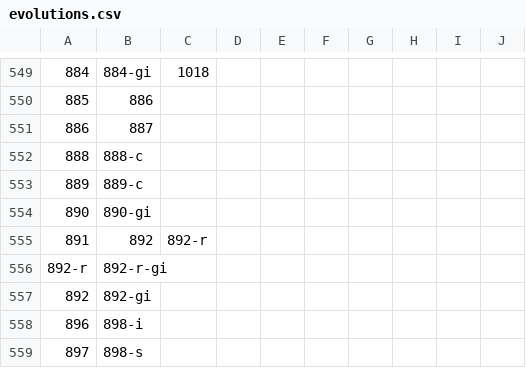
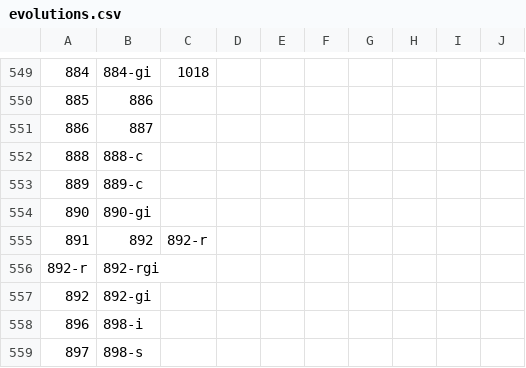
Before and after one commit to noHero123/PMTUDex, a CSV file: app/src/main/assets/evolutions.csv, drawn as a sheet; only a part is shown, gaps mark what is left out.

Commit message:
fix evolutions

```diff
--- a/app/src/main/assets/evolutions.csv
+++ b/app/src/main/assets/evolutions.csv
@@ -555,3 +555,3 @@
 "891","892","892-r"
-"892-r","892-r-gi"
+"892-r","892-rgi"
 "892","892-gi"
```
